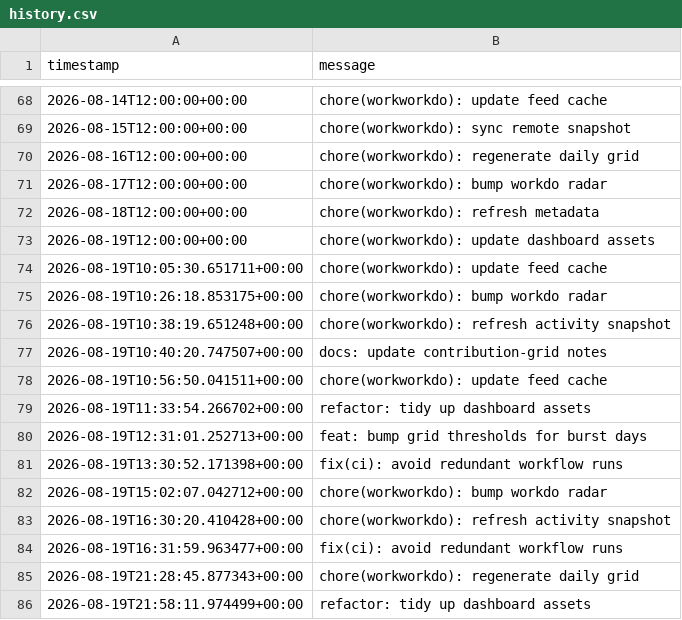
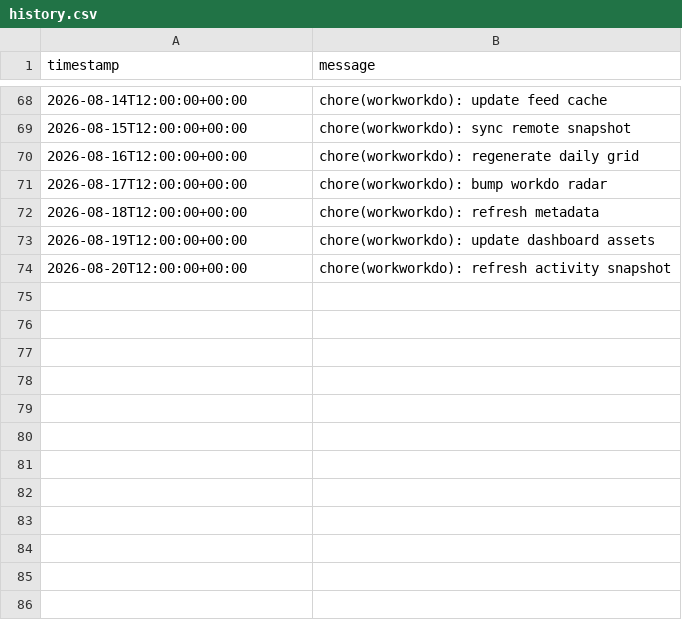
Before and after one commit to glcskl/workworkdo, a CSV file: data/history.csv, drawn as a sheet; only a part is shown, gaps mark what is left out.

Commit message:
chore(workworkdo): refresh activity snapshot

```diff
--- a/data/history.csv
+++ b/data/history.csv
@@ -73,14 +73,2 @@ timestamp,message
 2026-08-19T12:00:00+00:00,chore(workworkdo): update dashboard assets
-2026-08-19T10:05:30.651711+00:00,chore(workworkdo): update feed cache
-2026-08-19T10:26:18.853175+00:00,chore(workworkdo): bump workdo radar
-2026-08-19T10:38:19.651248+00:00,chore(workworkdo): refresh activity snapshot
-2026-08-19T10:40:20.747507+00:00,docs: update contribution-grid notes
-2026-08-19T10:56:50.041511+00:00,chore(workworkdo): update feed cache
-2026-08-19T11:33:54.266702+00:00,refactor: tidy up dashboard assets
-2026-08-19T12:31:01.252713+00:00,feat: bump grid thresholds for burst days
-2026-08-19T13:30:52.171398+00:00,fix(ci): avoid redundant workflow runs
-2026-08-19T15:02:07.042712+00:00,chore(workworkdo): bump workdo radar
-2026-08-19T16:30:20.410428+00:00,chore(workworkdo): refresh activity snapshot
-2026-08-19T16:31:59.963477+00:00,fix(ci): avoid redundant workflow runs
-2026-08-19T21:28:45.877343+00:00,chore(workworkdo): regenerate daily grid
-2026-08-19T21:58:11.974499+00:00,refactor: tidy up dashboard assets
+2026-08-20T12:00:00+00:00,chore(workworkdo): refresh activity snapshot
```
